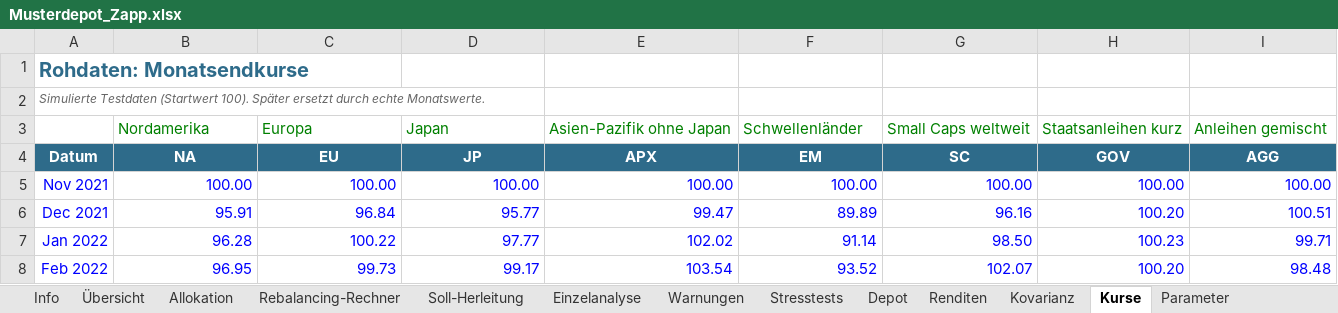
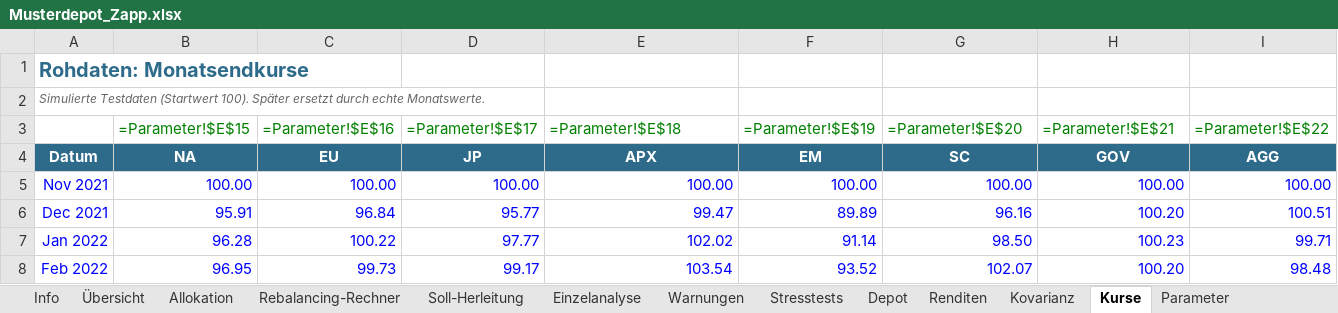
Before and after one commit to charly20000/charly20000.github.io, an Excel workbook: public/musterdepot/Musterdepot_Zapp.xlsx, sheet Kurse, drawn as a sheet; only a part is shown; values as stored, in another font and other column widths than the file's, no borders; formulas without a stored value are shown as written; removed rows and columns are numbered as before the commit, all else as after; rows hold the shown columns only; the diff names each change by its address in the sheet, - before the commit and + after, or states it on an @@ line.

```diff
--- a/public/musterdepot/Musterdepot_Zapp.xlsx (sheet Kurse)
+++ b/public/musterdepot/Musterdepot_Zapp.xlsx (sheet Kurse)
-row 3:  | Nordamerika | Europa | Japan | Asien-Pazifik ohne Japan | Schwellenländer | Small Caps weltweit | Staatsanleihen kurz | Anleihen gemischt
+row 3:  | =Parameter!$E$15 | =Parameter!$E$16 | =Parameter!$E$17 | =Parameter!$E$18 | =Parameter!$E$19 | =Parameter!$E$20 | =Parameter!$E$21 | =Parameter!$E$22
```
Also changed, not shown: sheet Depot, sheet Renditen, sheet Einzelanalyse, sheet Allokation, sheet Rebalancing-Rechner, sheet Kovarianz, 5 more sheets, charts or pictures.
